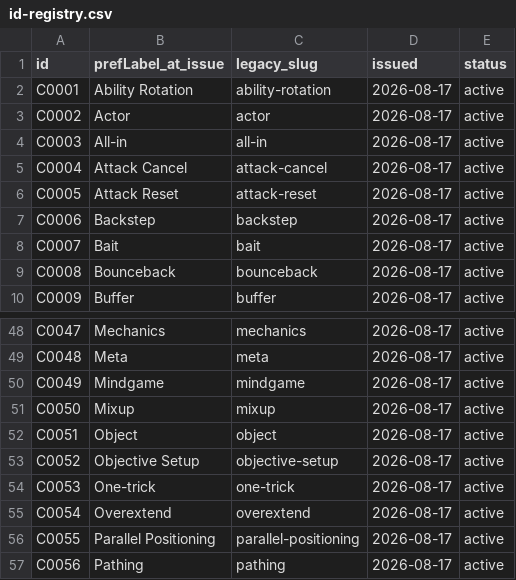
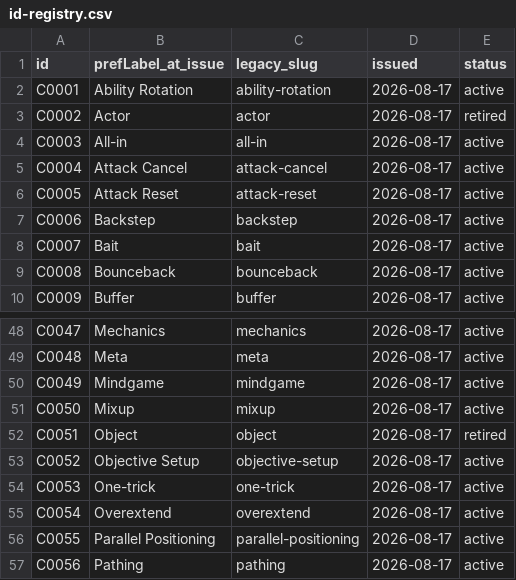
Before and after one commit to peachfuzzz/league-strategic-glossary, a CSV file: docs/id-registry.csv, drawn as a sheet; only a part is shown, gaps mark what is left out.

Commit message:
retired lots of pre-restructure stuff
updated CLAUDE.md, DESIGN.md, dropped several scripts and stale documentation, added RESTRUCTURE-PLAN.md

```diff
--- a/docs/id-registry.csv
+++ b/docs/id-registry.csv
@@ -2,3 +2,3 @@ id,prefLabel_at_issue,legacy_slug,issued,status
 C0001,Ability Rotation,ability-rotation,2026-08-17,active
-C0002,Actor,actor,2026-08-17,active
+C0002,Actor,actor,2026-08-17,retired
 C0003,All-in,all-in,2026-08-17,active
@@ -51,3 +51,3 @@ C0049,Mindgame,mindgame,2026-08-17,active
 C0050,Mixup,mixup,2026-08-17,active
-C0051,Object,object,2026-08-17,active
+C0051,Object,object,2026-08-17,retired
 C0052,Objective Setup,objective-setup,2026-08-17,active
```
Also changed, not shown: 21 other files.
